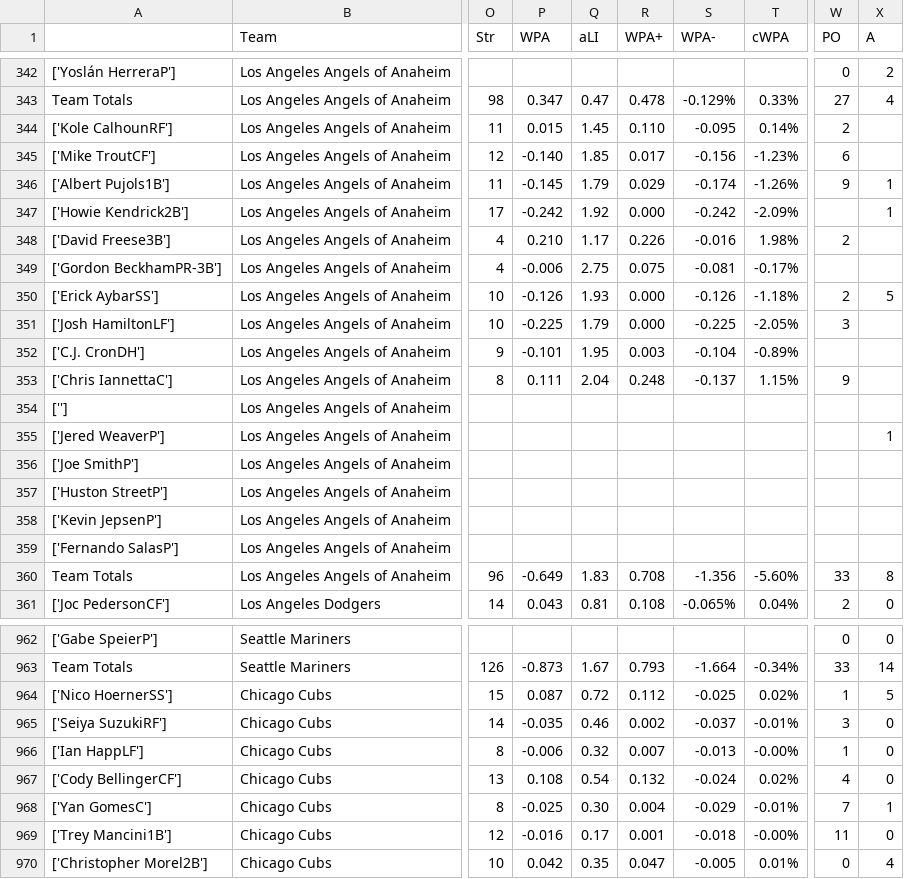
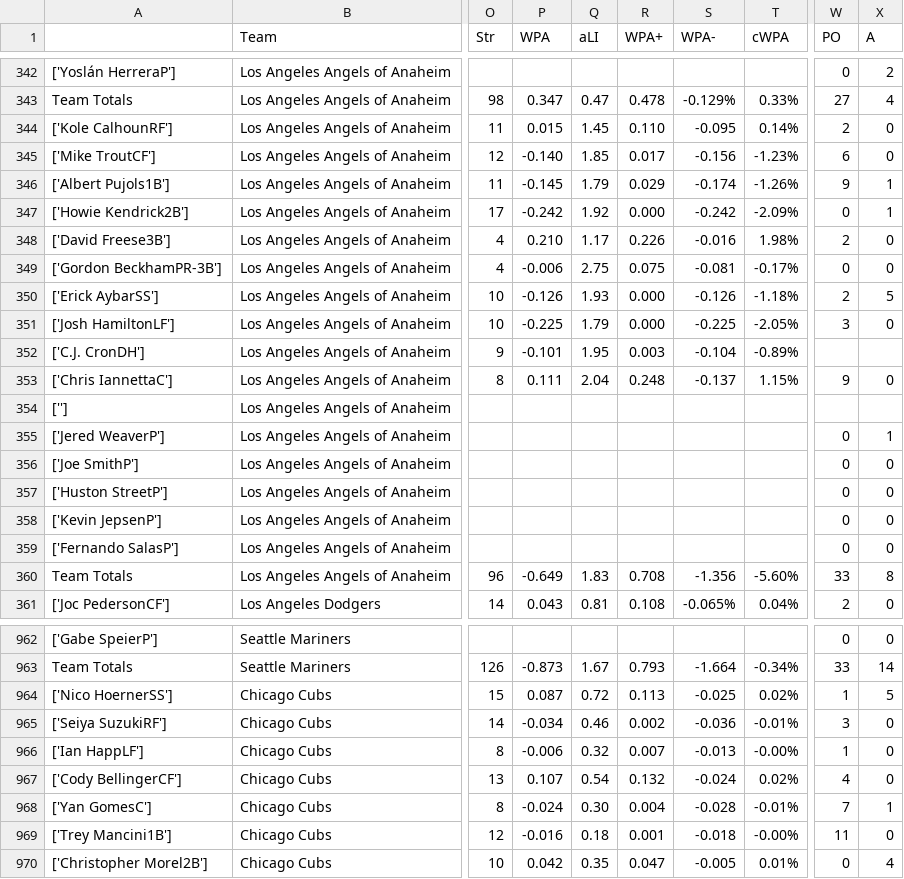
Before and after one commit to mdbinger/Sports-Games-Tracker, a CSV file: MLB_Data/total_home_stats.csv, drawn as a sheet; only a part is shown, gaps mark what is left out; the diff covers the shown part only; the diff names each change by its address in the sheet, - before the commit and + after, or states it on an @@ line.

```diff
--- a/MLB_Data/total_home_stats.csv
+++ b/MLB_Data/total_home_stats.csv
-X344:X345 (A): (empty)
+X344:X345 (A): 0
-W347 (PO): (empty)
+W347 (PO): 0
-X348:X349 (A): (empty)
+X348:X349 (A): 0
-W349 (PO): (empty)
+W349 (PO): 0
-X351 (A): (empty)
+X351 (A): 0
-X353 (A): (empty)
+X353 (A): 0
-W355:W359 (PO): (empty)
+W355:W359 (PO): 0
-X356:X359 (A): (empty)
+X356:X359 (A): 0
-R964 (WPA+): 0.112
+R964 (WPA+): 0.113
-P965 (WPA): -0.035
+P965 (WPA): -0.034
-S965 (WPA-): -0.037
+S965 (WPA-): -0.036
-P967 (WPA): 0.108
+P967 (WPA): 0.107
-P968 (WPA): -0.025
+P968 (WPA): -0.024
-S968 (WPA-): -0.029
+S968 (WPA-): -0.028
-Q969 (aLI): 0.17
+Q969 (aLI): 0.18
```
Also changed, not shown: 47 edited cells elsewhere in this file, MLB_Data/total_away_stats.csv, 5 other files.
